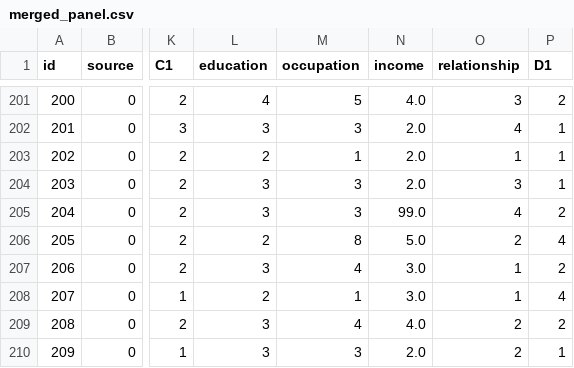
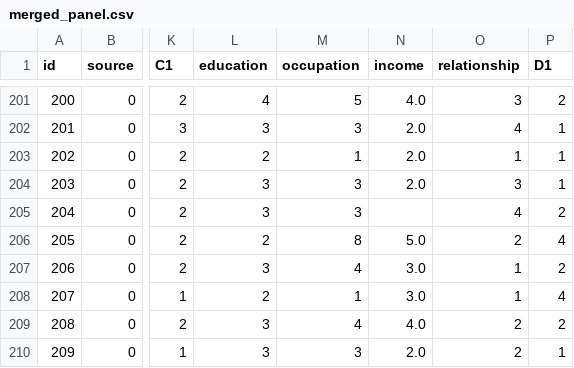
Before and after one commit to mhd-quan/thesis-data-analytics, a CSV file: merged_panel.csv, drawn as a sheet; only a part is shown, gaps mark what is left out; the diff covers the shown part only; the diff names each change by its address in the sheet, - before the commit and + after, or states it on an @@ line.

```diff
--- a/merged_panel.csv
+++ b/merged_panel.csv
-N205 (income): 99.0
+N205 (income): (empty)
```
Also changed, not shown: 6 edited cells elsewhere in this file, 19 other files.
